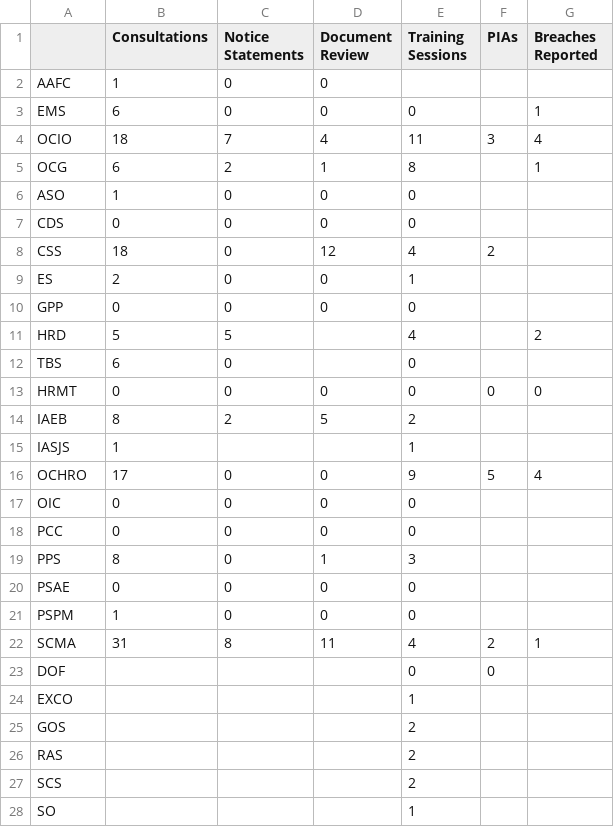
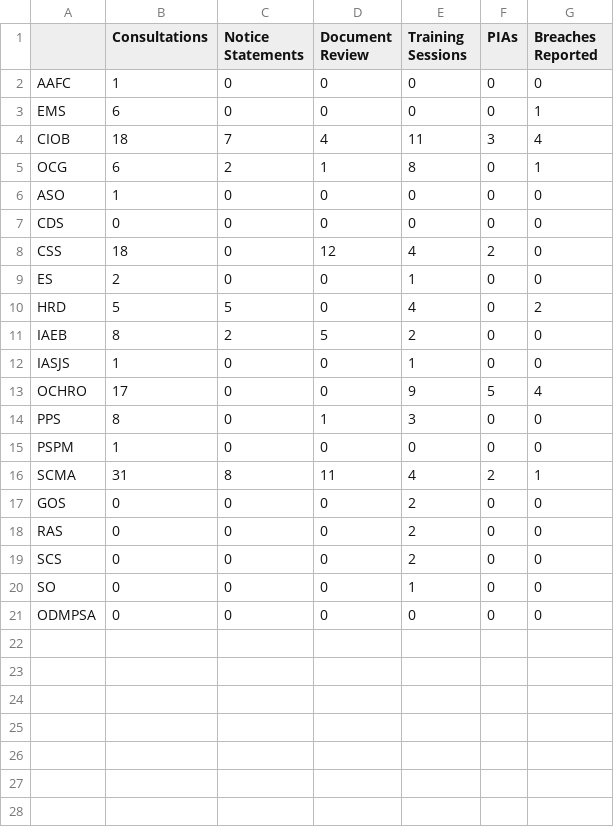
Before and after one commit to obyrneb/PP, a CSV file: datasets/services_by_client.csv, drawn as a sheet.

Commit message:
Addressed client comments

```diff
--- a/datasets/services_by_client.csv
+++ b/datasets/services_by_client.csv
@@ -1,28 +1,21 @@
 ,Consultations,Notice Statements,Document Review,Training Sessions,PIAs,Breaches Reported
-AAFC,1,0,0,,,
-EMS,6,0,0,0,,1
-OCIO,18,7,4,11,3,4
-OCG,6,2,1,8,,1
-ASO,1,0,0,0,,
-CDS,0,0,0,0,,
-CSS,18,0,12,4,2,
-ES,2,0,0,1,,
-GPP,0,0,0,0,,
-HRD,5,5,,4,,2
-TBS,6,0,,0,,
-HRMT,0,0,0,0,0,0
-IAEB,8,2,5,2,,
-IASJS,1,,,1,,
+AAFC,1,0,0,0,0,0
+EMS,6,0,0,0,0,1
+CIOB,18,7,4,11,3,4
+OCG,6,2,1,8,0,1
+ASO,1,0,0,0,0,0
+CDS,0,0,0,0,0,0
+CSS,18,0,12,4,2,0
+ES,2,0,0,1,0,0
+HRD,5,5,0,4,0,2
+IAEB,8,2,5,2,0,0
+IASJS,1,0,0,1,0,0
 OCHRO,17,0,0,9,5,4
-OIC,0,0,0,0,,
-PCC,0,0,0,0,,
-PPS,8,0,1,3,,
-PSAE,0,0,0,0,,
-PSPM,1,0,0,0,,
+PPS,8,0,1,3,0,0
+PSPM,1,0,0,0,0,0
 SCMA,31,8,11,4,2,1
-DOF,,,,0,0,
-EXCO,,,,1,,
-GOS,,,,2,,
-RAS,,,,2,,
-SCS,,,,2,,
-SO,,,,1,,
+GOS,0,0,0,2,0,0
+RAS,0,0,0,2,0,0
+SCS,0,0,0,2,0,0
+SO,0,0,0,1,0,0
+ODMPSA,0,0,0,0,0,0
```
Also changed, not shown: datasets/work_by_employee.csv, 1 other file.
